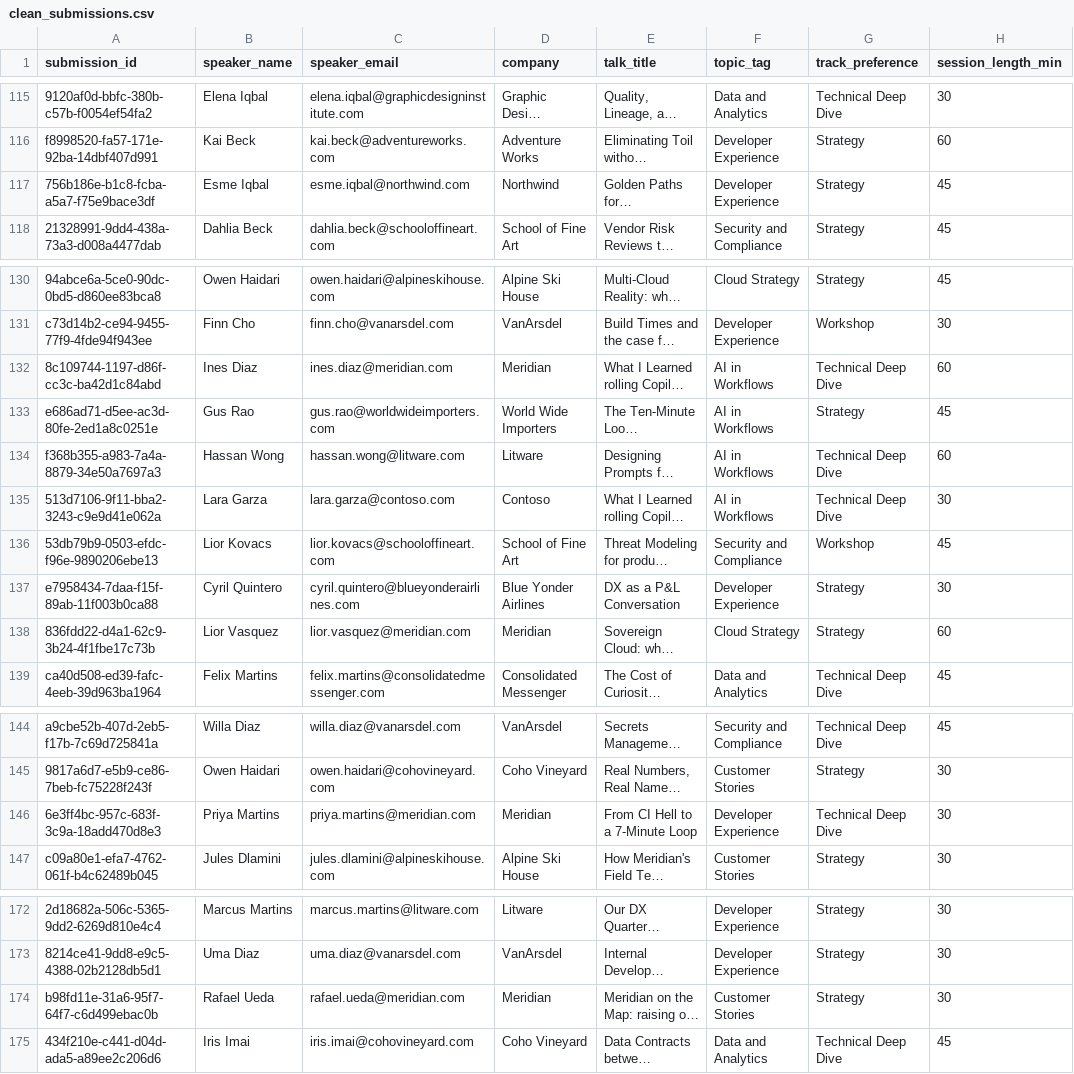
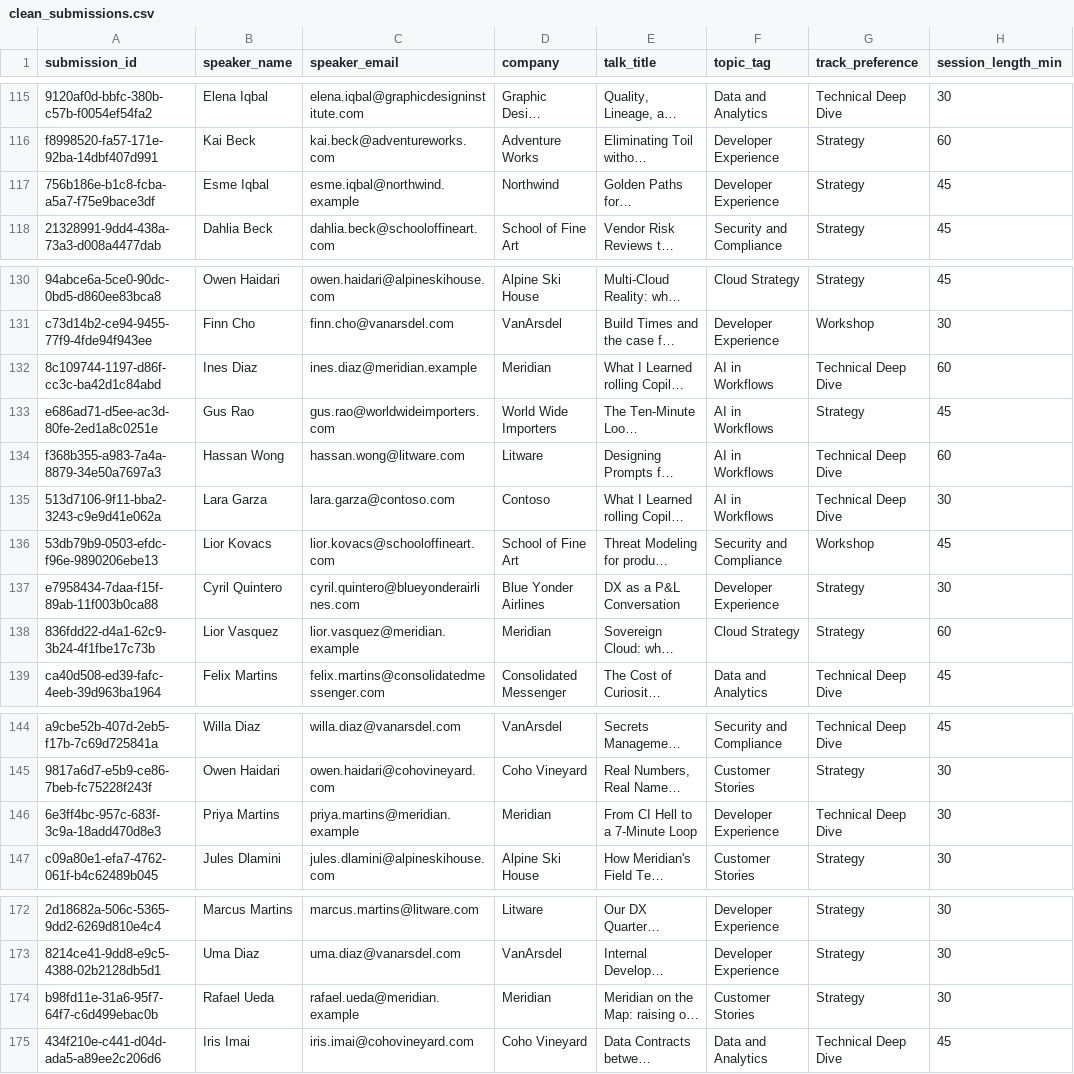
Before and after one commit to stephschofield/isd-vscode-training, a CSV file: session-two/from-previous-session/clean_submissions.csv, drawn as a sheet; only a part is shown, gaps mark what is left out; long unchanged cells end in …; the diff covers the shown part only; the diff names each change by its address in the sheet, - before the commit and + after, or states it on an @@ line.

Commit message:
fix(dataset): use reserved .example domains instead of real meridian.com/northwind.com (PR #4)

```diff
--- a/session-two/from-previous-session/clean_submissions.csv
+++ b/session-two/from-previous-session/clean_submissions.csv
-C117 (speaker_email): esme.iqbal@northwind.com
+C117 (speaker_email): esme.iqbal@northwind.example
-C132 (speaker_email): ines.diaz@meridian.com
+C132 (speaker_email): ines.diaz@meridian.example
-C138 (speaker_email): lior.vasquez@meridian.com
+C138 (speaker_email): lior.vasquez@meridian.example
-C146 (speaker_email): priya.martins@meridian.com
+C146 (speaker_email): priya.martins@meridian.example
-C174 (speaker_email): rafael.ueda@meridian.com
+C174 (speaker_email): rafael.ueda@meridian.example
```
Also changed, not shown: 8 edited cells elsewhere in this file.
